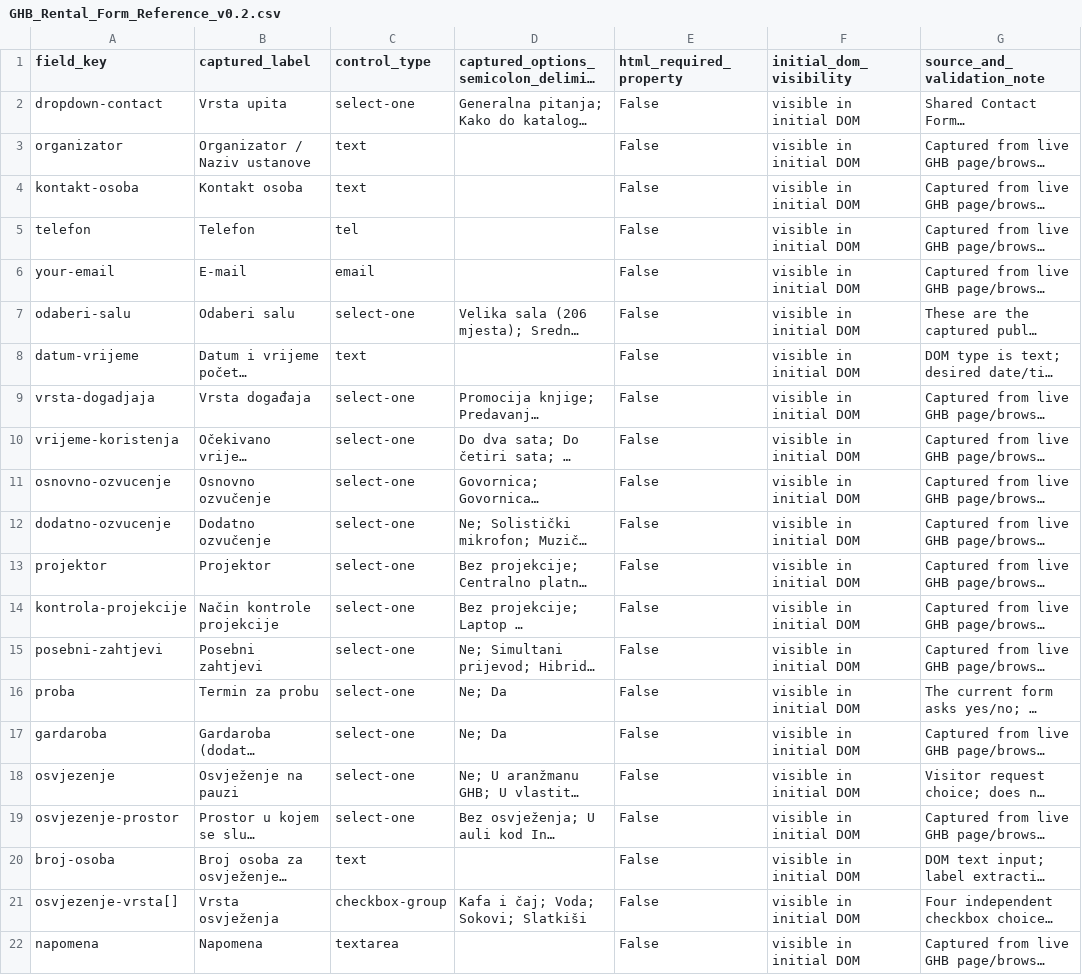
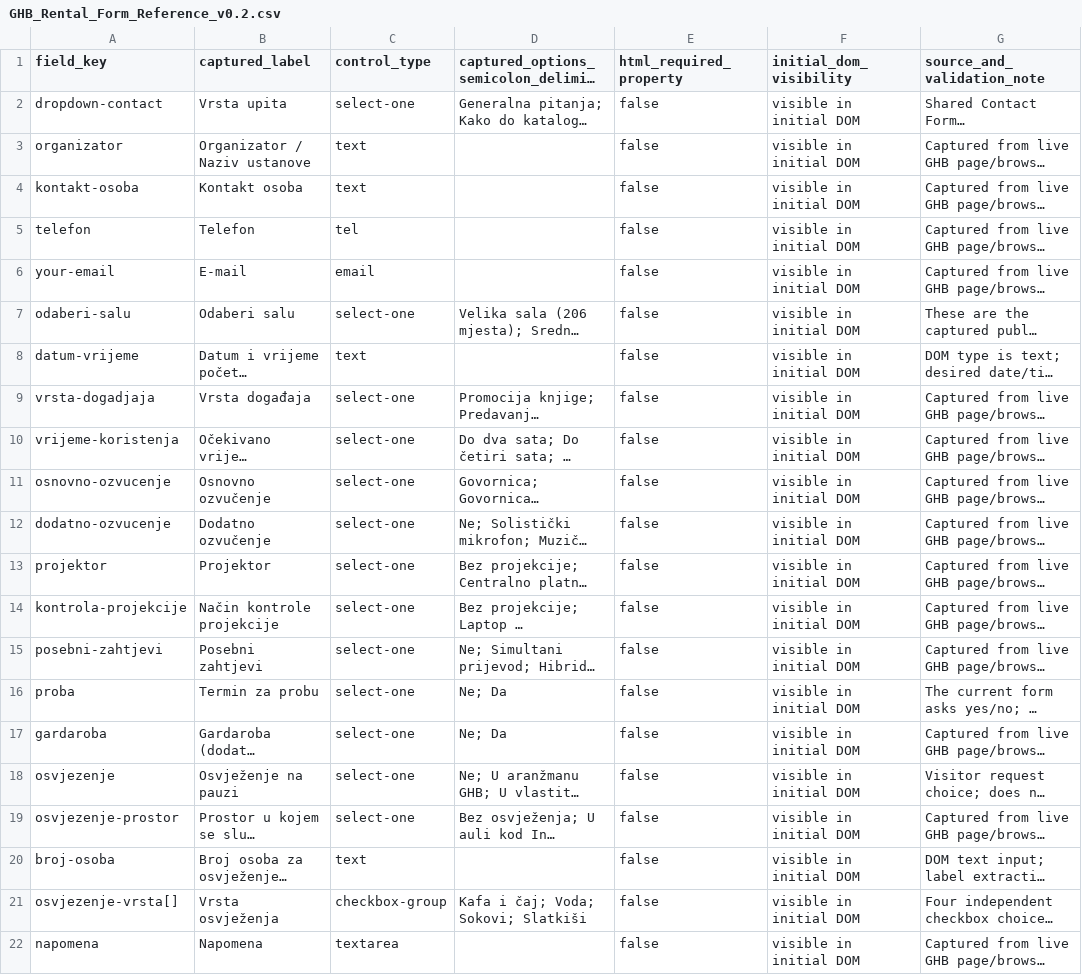
Before and after one commit to TeraflopsBH/eventor, a CSV file: docs/implementation-design/v0.2/GHB_Rental_Form_Reference_v0.2.csv, drawn as a sheet; long unchanged cells end in …; the diff names each change by its address in the sheet, - before the commit and + after, or states it on an @@ line.

Commit message:
docs: normalize form capture boolean values

```diff
--- a/docs/implementation-design/v0.2/GHB_Rental_Form_Reference_v0.2.csv
+++ b/docs/implementation-design/v0.2/GHB_Rental_Form_Reference_v0.2.csv
-E2:E22 (html_required_property): False
+E2:E22 (html_required_property): false
```
